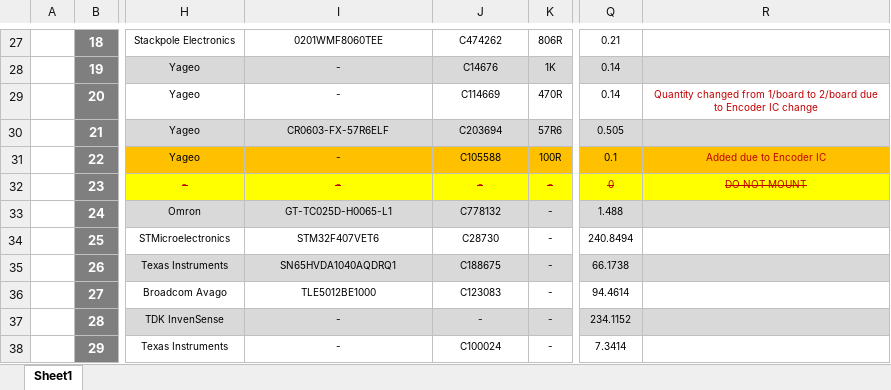
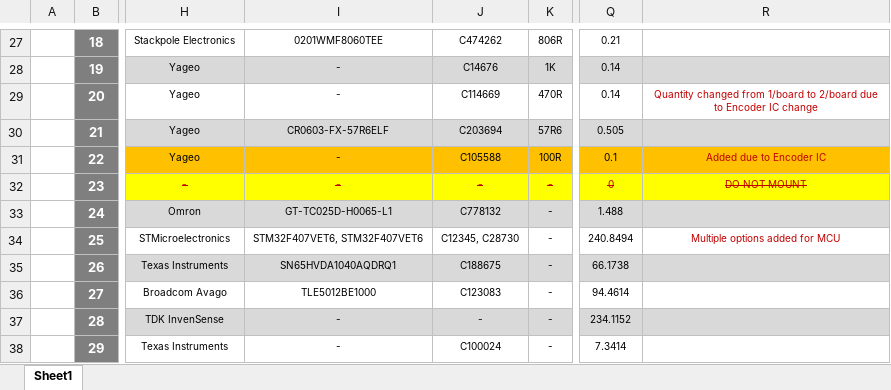
Before and after one commit to eSpark-Backup/colebenson-smartmotors, an Excel workbook: Deliverables/SM_Bottom Board/_BOM/eSpark BOM _Bottom (20 Boards).xlsx, sheet Sheet1, drawn as a sheet; only a part is shown, gaps mark what is left out; values as stored, in another font and other column widths than the file's, no borders; charts and pictures not drawn; the diff names each change by its address in the sheet, - before the commit and + after, or states it on an @@ line.

Commit message:
MCU variants added in Bottom Board BOM

```diff
--- a/Deliverables/SM_Bottom Board/_BOM/eSpark BOM _Bottom (20 Boards).xlsx (sheet Sheet1)
+++ b/Deliverables/SM_Bottom Board/_BOM/eSpark BOM _Bottom (20 Boards).xlsx (sheet Sheet1)
-I34: STM32F407VET6
+I34: STM32F407VET6, STM32F407VET6
-J34: C28730
+J34: C12345, C28730
-R34: (empty)
+R34: Multiple options added for MCU
```
Also changed, not shown: charts or pictures.
